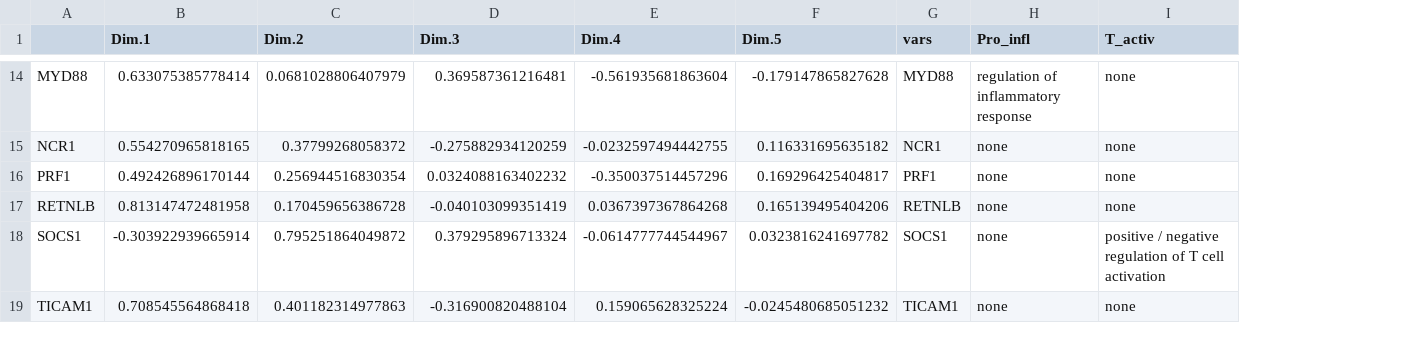
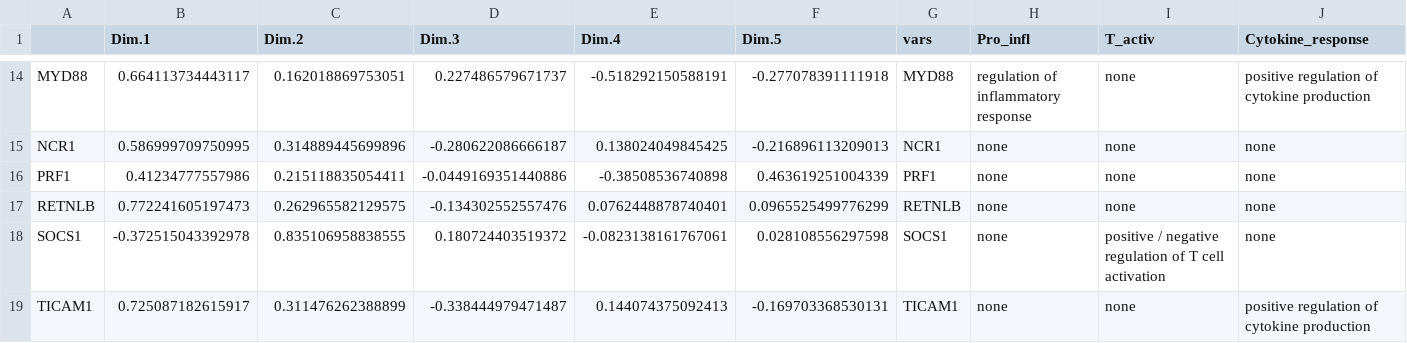
Before and after one commit to fayweb/Article_predicting_WL, a CSV file: Data/Data_output/variance_contr_gene_lab.csv, drawn as a sheet; only a part is shown, gaps mark what is left out; the diff covers the shown part only; the diff names each change by its address in the sheet, - before the commit and + after, or states it on an @@ line.

```diff
--- a/Data/Data_output/variance_contr_gene_lab.csv
+++ b/Data/Data_output/variance_contr_gene_lab.csv
+column J (Cytokine_response), rows 14-19: positive regulation of cytokine production | none | none | none | none | positive regulation of cytokine production
-B14 (Dim.1): 0.633075385778414
+B14 (Dim.1): 0.664113734443117
-C14 (Dim.2): 0.0681028806407979
+C14 (Dim.2): 0.162018869753051
-D14 (Dim.3): 0.369587361216481
+D14 (Dim.3): 0.227486579671737
-E14 (Dim.4): -0.561935681863604
+E14 (Dim.4): -0.518292150588191
-F14 (Dim.5): -0.179147865827628
+F14 (Dim.5): -0.277078391111918
-B15 (Dim.1): 0.554270965818165
+B15 (Dim.1): 0.586999709750995
-C15 (Dim.2): 0.37799268058372
+C15 (Dim.2): 0.314889445699896
-D15 (Dim.3): -0.275882934120259
+D15 (Dim.3): -0.280622086666187
-E15 (Dim.4): -0.0232597494442755
+E15 (Dim.4): 0.138024049845425
-F15 (Dim.5): 0.116331695635182
+F15 (Dim.5): -0.216896113209013
-B16 (Dim.1): 0.492426896170144
+B16 (Dim.1): 0.41234777557986
-C16 (Dim.2): 0.256944516830354
+C16 (Dim.2): 0.215118835054411
-D16 (Dim.3): 0.0324088163402232
+D16 (Dim.3): -0.0449169351440886
-E16 (Dim.4): -0.350037514457296
+E16 (Dim.4): -0.38508536740898
-F16 (Dim.5): 0.169296425404817
+F16 (Dim.5): 0.463619251004339
-B17 (Dim.1): 0.813147472481958
+B17 (Dim.1): 0.772241605197473
-C17 (Dim.2): 0.170459656386728
+C17 (Dim.2): 0.262965582129575
-D17 (Dim.3): -0.040103099351419
+D17 (Dim.3): -0.134302552557476
-E17 (Dim.4): 0.0367397367864268
+E17 (Dim.4): 0.0762448878740401
-F17 (Dim.5): 0.165139495404206
+F17 (Dim.5): 0.0965525499776299
-B18 (Dim.1): -0.303922939665914
+B18 (Dim.1): -0.372515043392978
-C18 (Dim.2): 0.795251864049872
+C18 (Dim.2): 0.835106958838555
-D18 (Dim.3): 0.379295896713324
+D18 (Dim.3): 0.180724403519372
-E18 (Dim.4): -0.0614777744544967
+E18 (Dim.4): -0.0823138161767061
-F18 (Dim.5): 0.0323816241697782
+F18 (Dim.5): 0.028108556297598
-B19 (Dim.1): 0.708545564868418
+B19 (Dim.1): 0.725087182615917
-C19 (Dim.2): 0.401182314977863
+C19 (Dim.2): 0.311476262388899
-D19 (Dim.3): -0.316900820488104
+D19 (Dim.3): -0.338444979471487
-E19 (Dim.4): 0.159065628325224
+E19 (Dim.4): 0.144074375092413
-F19 (Dim.5): -0.0245480685051232
+F19 (Dim.5): -0.169703368530131
```
Also changed, not shown: 65 edited cells elsewhere in this file, Data/Data_output/imputed_clean_data.csv, Data/Data_output/lab_pca.csv, 48 other files.
